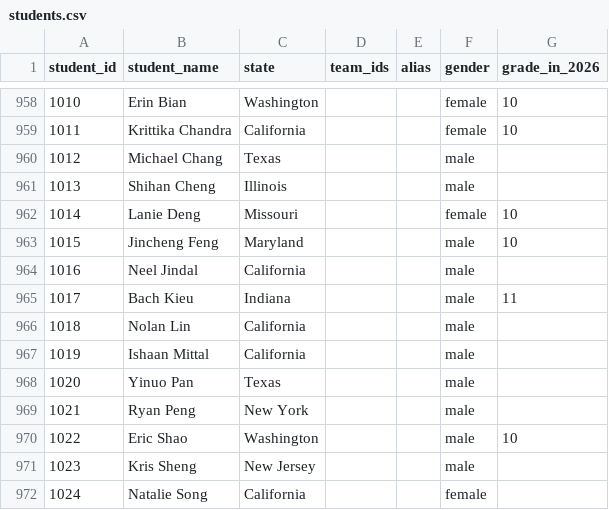
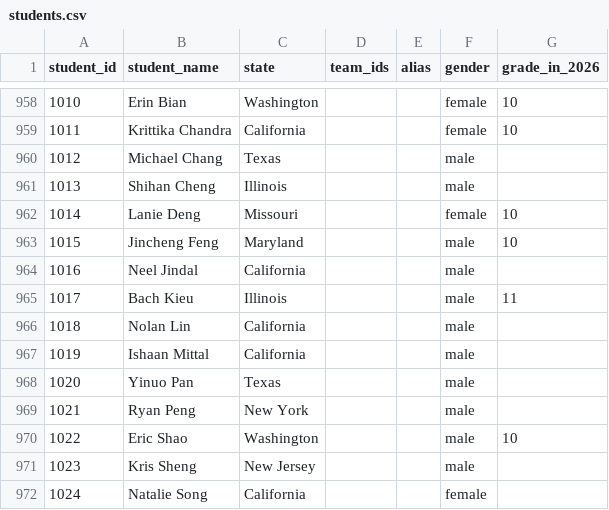
Before and after one commit to x-du/math-competition, a CSV file: database/students/students.csv, drawn as a sheet; only a part is shown, gaps mark what is left out.

Commit message:
fix state for Bach Kieu

```diff
--- a/database/students/students.csv
+++ b/database/students/students.csv
@@ -964,3 +964,3 @@ student_id,student_name,state,team_ids,alias,gender,grade_in_2026
 1016,Neel Jindal,California,,,male,
-1017,Bach Kieu,Indiana,,,male,11
+1017,Bach Kieu,Illinois,,,male,11
 1018,Nolan Lin,California,,,male,
```
Also changed, not shown: 1 other file.
